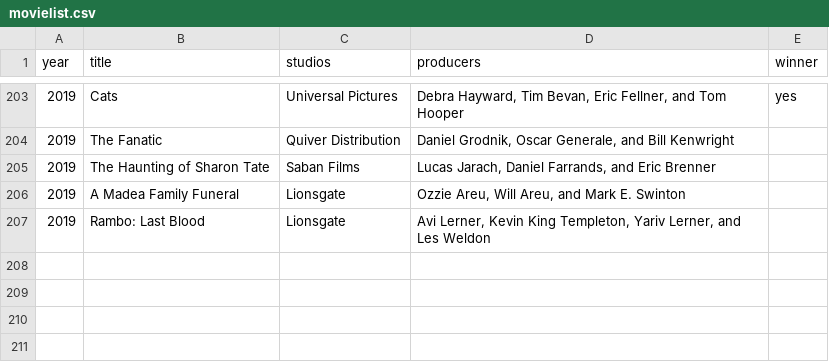
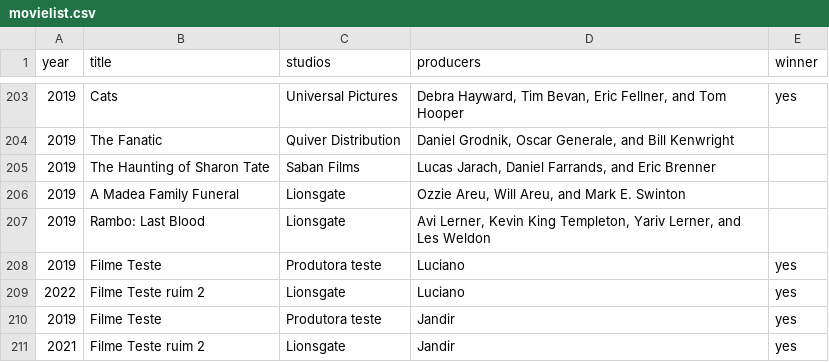
Before and after one commit to luciux/worstmovie, a CSV file: src/main/resources/csv/movielist.csv, drawn as a sheet; only a part is shown, gaps mark what is left out; the diff names each change by its address in the sheet, - before the commit and + after, or states it on an @@ line.

Commit message:
Implementação da regra para gerar os resultados
#todo: testes de integração

```diff
--- a/src/main/resources/csv/movielist.csv
+++ b/src/main/resources/csv/movielist.csv
+row 208: 2019 | Filme Teste | Produtora teste | Luciano | yes
+row 209: 2022 | Filme Teste ruim 2 | Lionsgate | Luciano | yes
+row 210: 2019 | Filme Teste | Produtora teste | Jandir | yes
+row 211: 2021 | Filme Teste ruim 2 | Lionsgate | Jandir | yes
```
Also changed, not shown: target/classes/csv/movielist.csv, target/worstmovie-0.0.1-SNAPSHOT/WEB-INF/classes/csv/movielist.csv, 30 other files.
